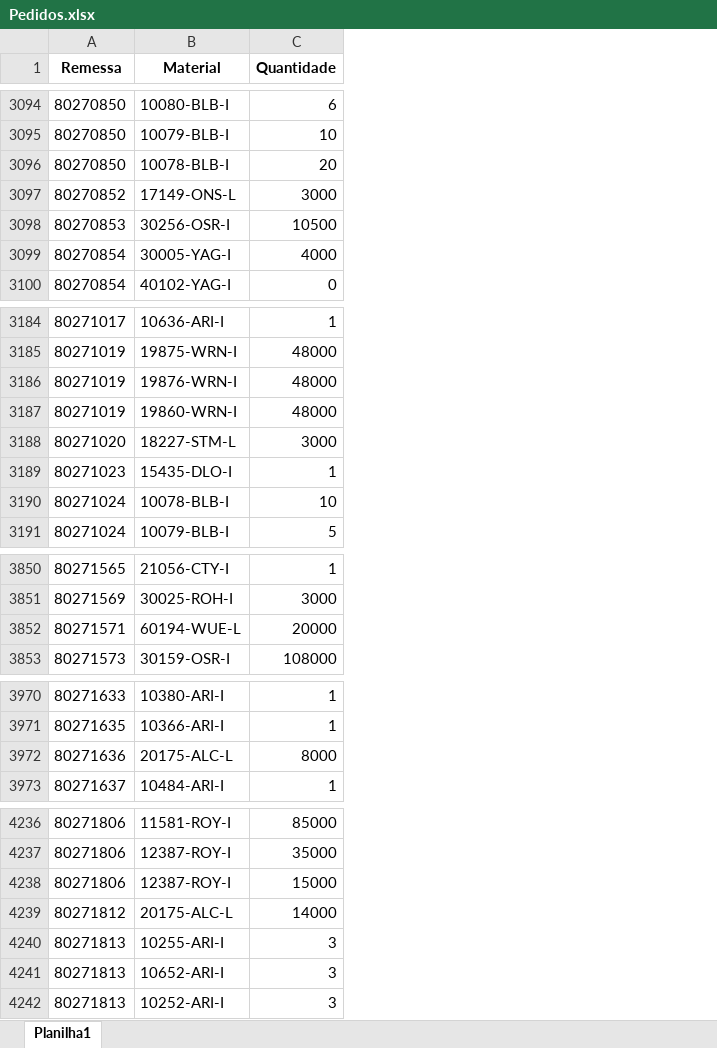
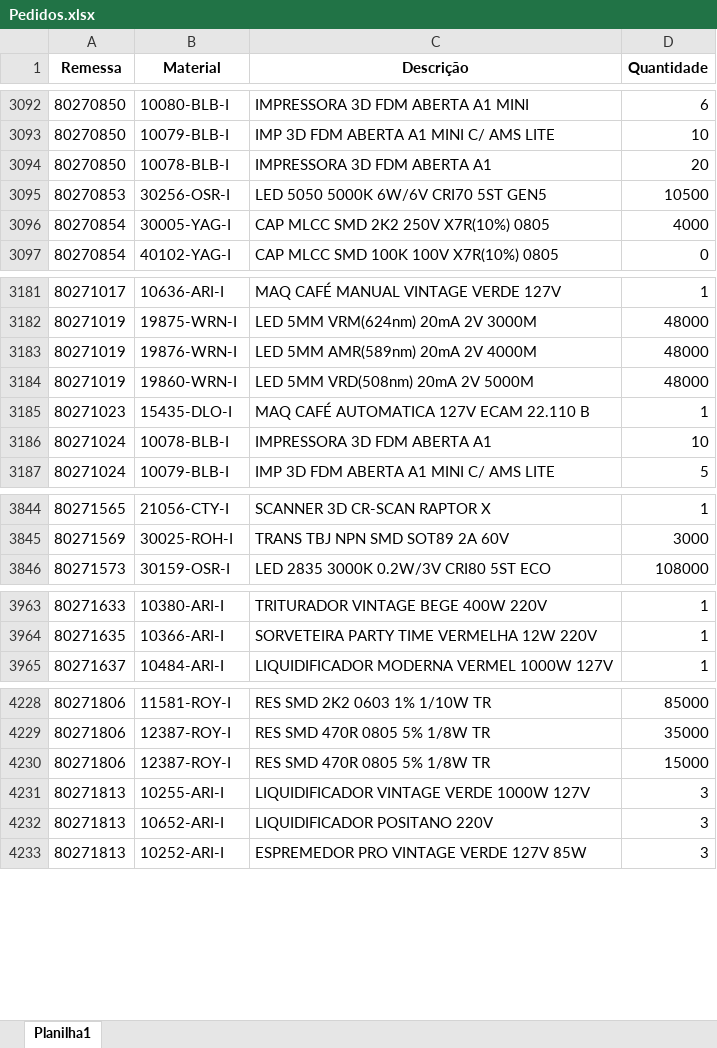
Before and after one commit to pontesasp/conferencia-dados, an Excel workbook: Pedidos.xlsx, sheet Planilha1, drawn as a sheet; only a part is shown, gaps mark what is left out; values as stored, in another font and other column widths than the file's, no borders; removed rows and columns are numbered as before the commit, all else as after; the diff covers the shown part only; the diff names each change by its address in the sheet, - before the commit and + after, or states it on an @@ line.

```diff
--- a/Pedidos.xlsx (sheet Planilha1)
+++ b/Pedidos.xlsx (sheet Planilha1)
+column C (Descrição), rows 3092-3097: IMPRESSORA 3D FDM ABERTA A1 MINI | IMP 3D FDM ABERTA A1 MINI C/ AMS LITE | IMPRESSORA 3D FDM ABERTA A1 | LED 5050 5000K 6W/6V CRI70 5ST GEN5 | CAP MLCC SMD 2K2 250V X7R(10%) 0805 | CAP MLCC SMD 100K 100V X7R(10%) 0805; rows 3181-3187: MAQ CAFÉ MANUAL VINTAGE VERDE 127V | LED 5MM VRM(624nm) 20mA 2V 3000M | LED 5MM AMR(589nm) 20mA 2V 4000M | LED 5MM VRD(508nm) 20mA 2V 5000M | MAQ CAFÉ AUTOMATICA 127V ECAM 22.110 B | IMPRESSORA 3D FDM ABERTA A1 | IMP 3D FDM ABERTA A1 MINI C/ AMS LITE; rows 3844-3846: SCANNER 3D CR-SCAN RAPTOR X | TRANS TBJ NPN SMD SOT89 2A 60V | LED 2835 3000K 0.2W/3V CRI80 5ST ECO; rows 3963-3965: TRITURADOR VINTAGE BEGE 400W 220V | SORVETEIRA PARTY TIME VERMELHA 12W 220V | LIQUIDIFICADOR MODERNA VERMEL 1000W 127V; rows 4228-4233: RES SMD 2K2 0603 1% 1/10W TR | RES SMD 470R 0805 5% 1/8W TR | RES SMD 470R 0805 5% 1/8W TR | LIQUIDIFICADOR VINTAGE VERDE 1000W 127V | LIQUIDIFICADOR POSITANO 220V | ESPREMEDOR PRO VINTAGE VERDE 127V 85W
-row 3097: 80270852 | 17149-ONS-L | 3000
-row 3188: 80271020 | 18227-STM-L | 3000
-row 3852: 80271571 | 60194-WUE-L | 20000
-row 3972: 80271636 | 20175-ALC-L | 8000
-row 4239: 80271812 | 20175-ALC-L | 14000
```
Also changed, not shown: 48 added rows and 12 removed rows elsewhere in this sheet.
